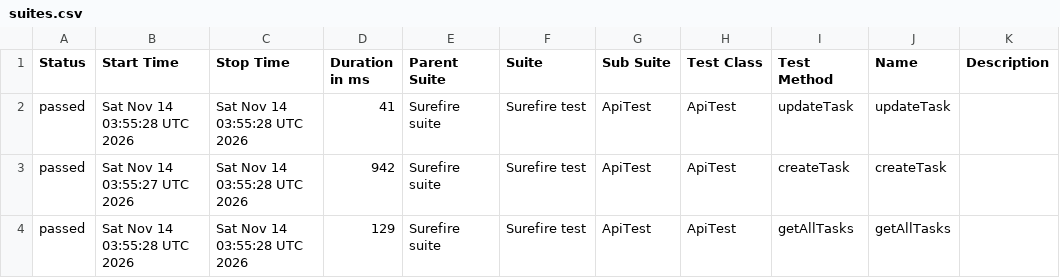
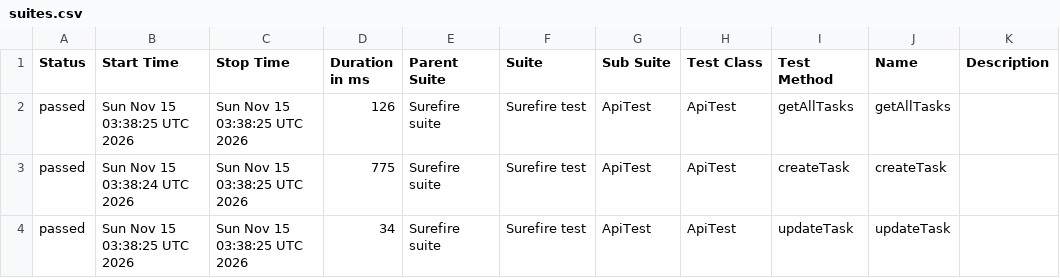
Before and after one commit to MarinaKrasiuk/spf, a CSV file: allure/data/suites.csv, drawn as a sheet.

```diff
--- a/allure/data/suites.csv
+++ b/allure/data/suites.csv
@@ -1,4 +1,4 @@
 "Status","Start Time","Stop Time","Duration in ms","Parent Suite","Suite","Sub Suite","Test Class","Test Method","Name","Description"
-"passed","Sat Nov 14 03:55:28 UTC 2026","Sat Nov 14 03:55:28 UTC 2026","41","Surefire suite","Surefire test","ApiTest","ApiTest","updateTask","updateTask",""
-"passed","Sat Nov 14 03:55:27 UTC 2026","Sat Nov 14 03:55:28 UTC 2026","942","Surefire suite","Surefire test","ApiTest","ApiTest","createTask","createTask",""
-"passed","Sat Nov 14 03:55:28 UTC 2026","Sat Nov 14 03:55:28 UTC 2026","129","Surefire suite","Surefire test","ApiTest","ApiTest","getAllTasks","getAllTasks",""
+"passed","Sun Nov 15 03:38:25 UTC 2026","Sun Nov 15 03:38:25 UTC 2026","126","Surefire suite","Surefire test","ApiTest","ApiTest","getAllTasks","getAllTasks",""
+"passed","Sun Nov 15 03:38:24 UTC 2026","Sun Nov 15 03:38:25 UTC 2026","775","Surefire suite","Surefire test","ApiTest","ApiTest","createTask","createTask",""
+"passed","Sun Nov 15 03:38:25 UTC 2026","Sun Nov 15 03:38:25 UTC 2026","34","Surefire suite","Surefire test","ApiTest","ApiTest","updateTask","updateTask",""
```
Also changed, not shown: 20 other files.
